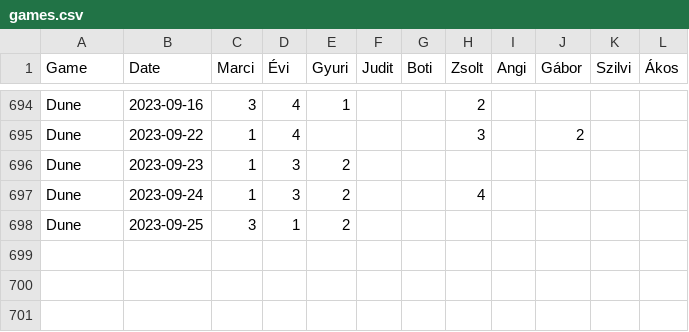
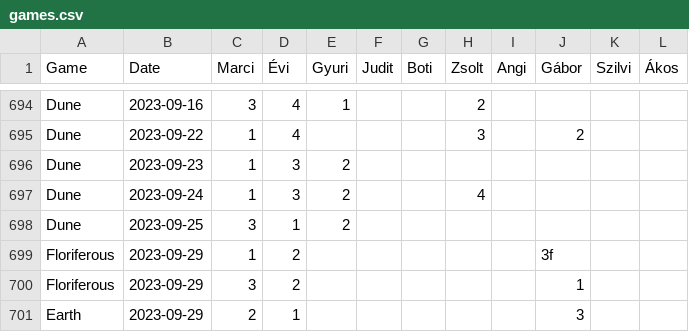
Before and after one commit to martonantoni/boardgame_stats, a CSV file: games.csv, drawn as a sheet; only a part is shown, gaps mark what is left out.

```diff
--- a/games.csv
+++ b/games.csv
@@ -698 +698,4 @@ Dune,2023-09-24,1,3,2,,,4,,,,
 Dune,2023-09-25,3,1,2,,,,,,,
+Floriferous,2023-09-29,1,2,,,,,,3f,,
+Floriferous,2023-09-29,3,2,,,,,,1,,
+Earth,2023-09-29,2,1,,,,,,3,,
```
Also changed, not shown: 1 other file.
